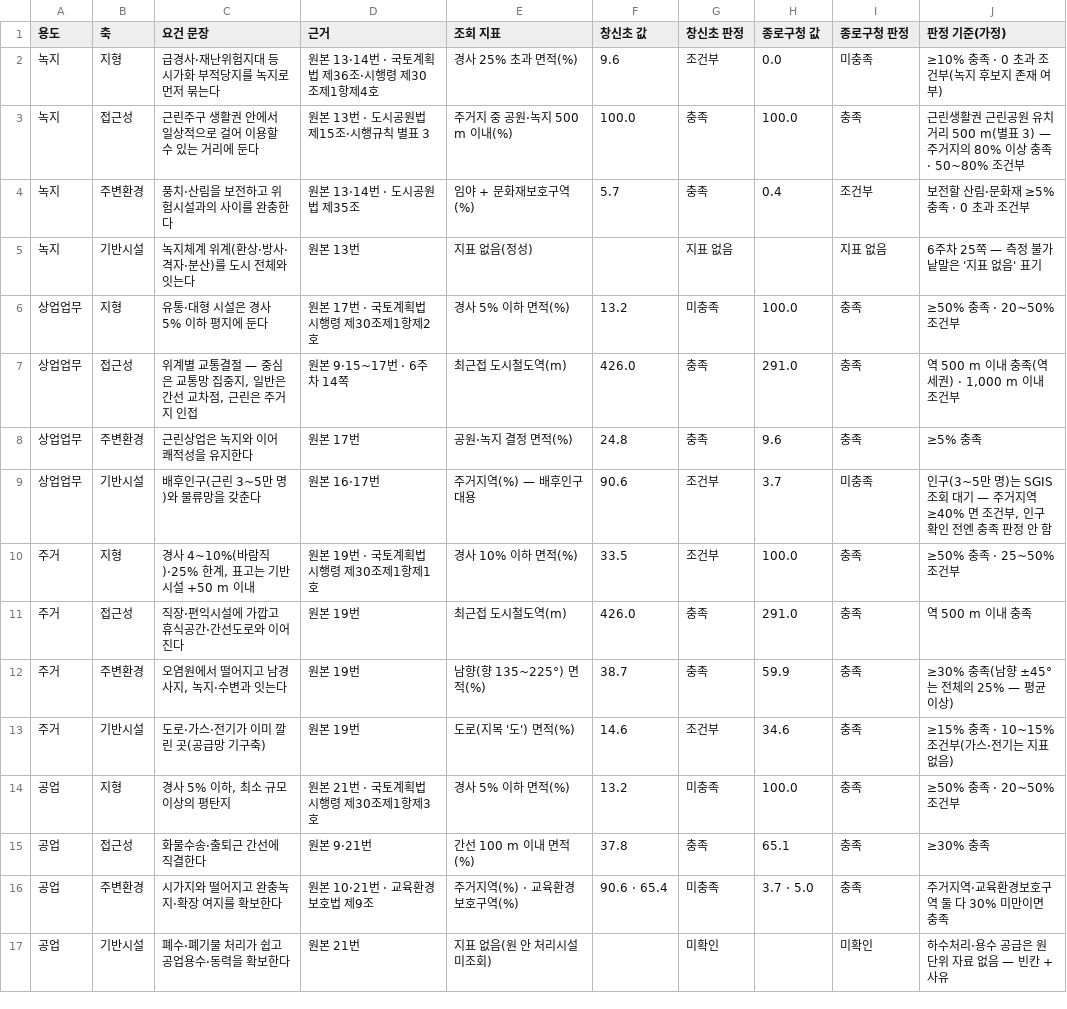
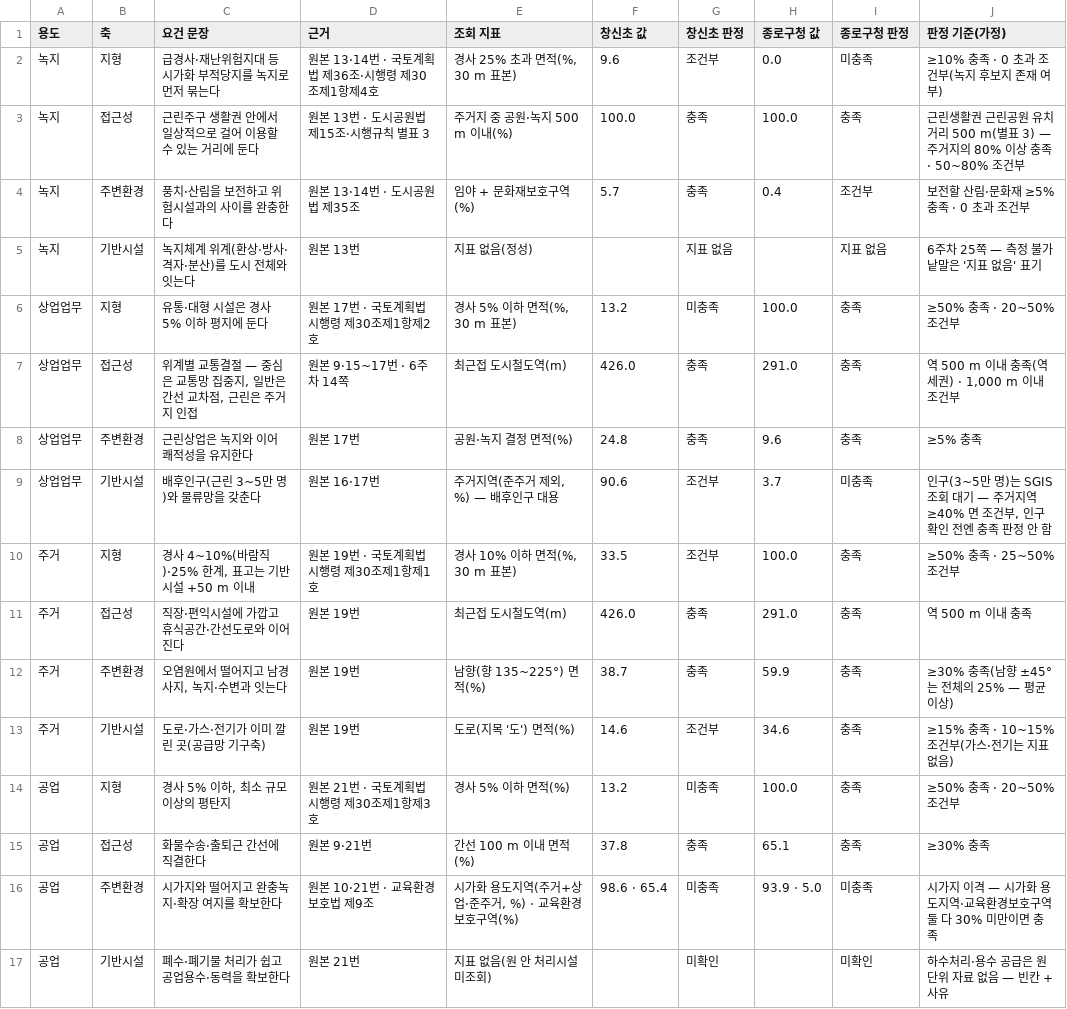
Before and after one commit to choemyeongwon1-ui/kaya, a CSV file: 6주차_과제_kaya팀/01_입지인자_4축표.csv (was 6주차_과제_최명원/01_입지인자_4축표.csv), drawn as a sheet.

```diff
--- a/6주차_과제_최명원/01_입지인자_4축표.csv
+++ b/6주차_과제_kaya팀/01_입지인자_4축표.csv
@@ -1,3 +1,3 @@
 용도,축,요건 문장,근거,조회 지표,창신초 값,창신초 판정,종로구청 값,종로구청 판정,판정 기준(가정)
-녹지,지형,급경사·재난위험지대 등 시가화 부적당지를 녹지로 먼저 묶는다,원본 13·14번 · 국토계획법 제36조·시행령 제30조제1항제4호,경사 25% 초과 면적(%),9.6,조건부,0.0,미충족,≥10% 충족 · 0 초과 조건부(녹지 후보지 존재 여부)
+녹지,지형,급경사·재난위험지대 등 시가화 부적당지를 녹지로 먼저 묶는다,원본 13·14번 · 국토계획법 제36조·시행령 제30조제1항제4호,"경사 25% 초과 면적(%, 30 m 표본)",9.6,조건부,0.0,미충족,≥10% 충족 · 0 초과 조건부(녹지 후보지 존재 여부)
 녹지,접근성,근린주구 생활권 안에서 일상적으로 걸어 이용할 수 있는 거리에 둔다,원본 13번 · 도시공원법 제15조·시행규칙 별표 3,주거지 중 공원·녹지 500 m 이내(%),100.0,충족,100.0,충족,근린생활권 근린공원 유치거리 500 m(별표 3) — 주거지의 80% 이상 충족 · 50~80% 조건부
@@ -5,7 +5,7 @@
 녹지,기반시설,녹지체계 위계(환상·방사·격자·분산)를 도시 전체와 잇는다,원본 13번,지표 없음(정성),,지표 없음,,지표 없음,6주차 25쪽 — 측정 불가 낱말은 '지표 없음' 표기
-상업업무,지형,유통·대형 시설은 경사 5% 이하 평지에 둔다,원본 17번 · 국토계획법 시행령 제30조제1항제2호,경사 5% 이하 면적(%),13.2,미충족,100.0,충족,≥50% 충족 · 20~50% 조건부
+상업업무,지형,유통·대형 시설은 경사 5% 이하 평지에 둔다,원본 17번 · 국토계획법 시행령 제30조제1항제2호,"경사 5% 이하 면적(%, 30 m 표본)",13.2,미충족,100.0,충족,≥50% 충족 · 20~50% 조건부
 상업업무,접근성,"위계별 교통결절 — 중심은 교통망 집중지, 일반은 간선 교차점, 근린은 주거지 인접",원본 9·15~17번 · 6주차 14쪽,최근접 도시철도역(m),426.0,충족,291.0,충족,"역 500 m 이내 충족(역세권) · 1,000 m 이내 조건부"
 상업업무,주변환경,근린상업은 녹지와 이어 쾌적성을 유지한다,원본 17번,공원·녹지 결정 면적(%),24.8,충족,9.6,충족,≥5% 충족
-상업업무,기반시설,배후인구(근린 3~5만 명)와 물류망을 갖춘다,원본 16·17번,주거지역(%) — 배후인구 대용,90.6,조건부,3.7,미충족,"인구(3~5만 명)는 SGIS 조회 대기 — 주거지역 ≥40% 면 조건부, 인구 확인 전엔 충족 판정 안 함"
-주거,지형,"경사 4~10%(바람직)·25% 한계, 표고는 기반시설 +50 m 이내",원본 19번 · 국토계획법 시행령 제30조제1항제1호,경사 10% 이하 면적(%),33.5,조건부,100.0,충족,≥50% 충족 · 25~50% 조건부
+상업업무,기반시설,배후인구(근린 3~5만 명)와 물류망을 갖춘다,원본 16·17번,"주거지역(준주거 제외, %) — 배후인구 대용",90.6,조건부,3.7,미충족,"인구(3~5만 명)는 SGIS 조회 대기 — 주거지역 ≥40% 면 조건부, 인구 확인 전엔 충족 판정 안 함"
+주거,지형,"경사 4~10%(바람직)·25% 한계, 표고는 기반시설 +50 m 이내",원본 19번 · 국토계획법 시행령 제30조제1항제1호,"경사 10% 이하 면적(%, 30 m 표본)",33.5,조건부,100.0,충족,≥50% 충족 · 25~50% 조건부
 주거,접근성,직장·편익시설에 가깝고 휴식공간·간선도로와 이어진다,원본 19번,최근접 도시철도역(m),426.0,충족,291.0,충족,역 500 m 이내 충족
@@ -15,3 +15,3 @@
 공업,접근성,화물수송·출퇴근 간선에 직결한다,원본 9·21번,간선 100 m 이내 면적(%),37.8,충족,65.1,충족,≥30% 충족
-공업,주변환경,시가지와 떨어지고 완충녹지·확장 여지를 확보한다,원본 10·21번 · 교육환경보호법 제9조,주거지역(%) · 교육환경보호구역(%),90.6 · 65.4,미충족,3.7 · 5.0,충족,주거지역·교육환경보호구역 둘 다 30% 미만이면 충족
+공업,주변환경,시가지와 떨어지고 완충녹지·확장 여지를 확보한다,원본 10·21번 · 교육환경보호법 제9조,"시가화 용도지역(주거+상업·준주거, %) · 교육환경보호구역(%)",98.6 · 65.4,미충족,93.9 · 5.0,미충족,시가지 이격 — 시가화 용도지역·교육환경보호구역 둘 다 30% 미만이면 충족
 공업,기반시설,폐수·폐기물 처리가 쉽고 공업용수·동력을 확보한다,원본 21번,지표 없음(원 안 처리시설 미조회),,미확인,,미확인,하수처리·용수 공급은 원 단위 자료 없음 — 빈칸 + 사유
```
Also changed, not shown: 6주차_과제_kaya팀/03_배분대안_3안.csv, 6주차_과제_kaya팀/06_가중치_역전점.csv, 17 other files.
